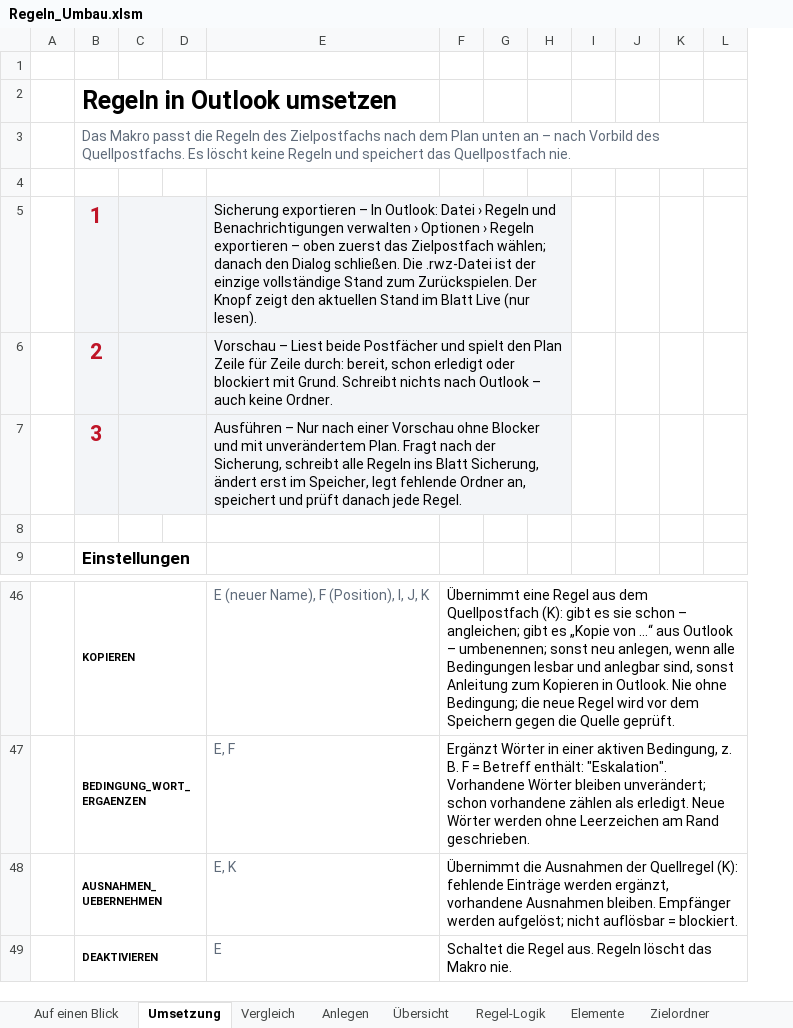
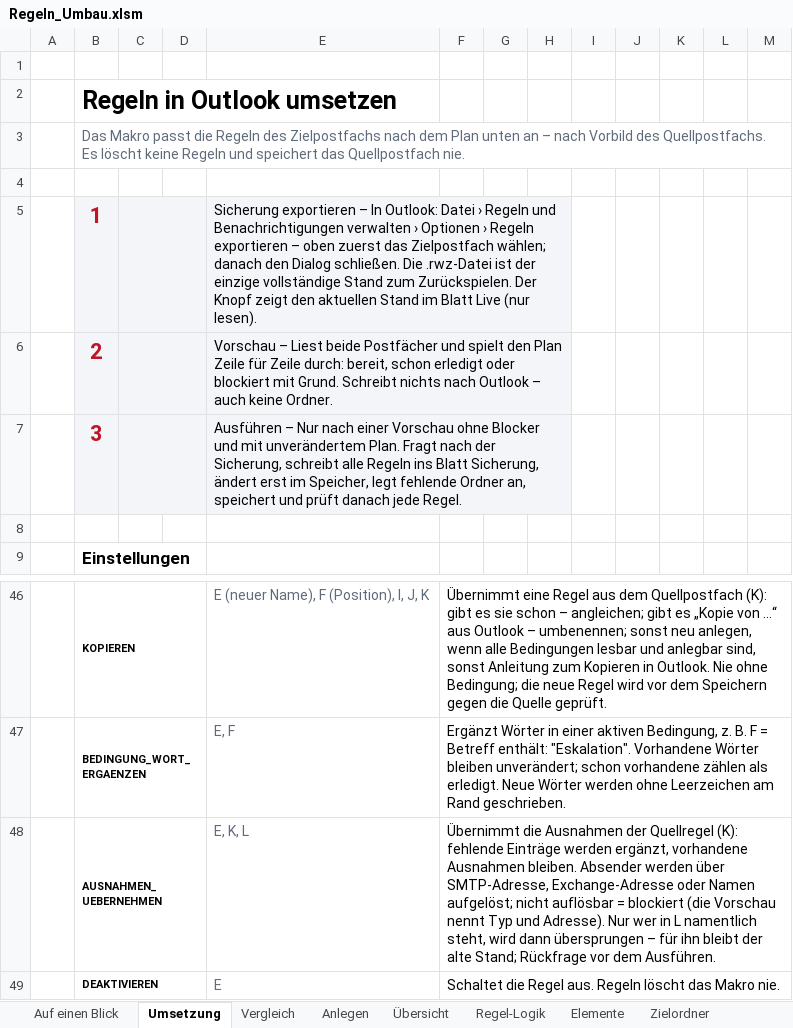
Before and after one commit to brenneisen-e/emailimport, an Excel workbook: outlook-regeln-umbau/Regeln_Umbau.xlsm, sheet Umsetzung, drawn as a sheet; only a part is shown, gaps mark what is left out; values as stored, in another font and other column widths than the file's, no borders; charts and pictures and conditional formats not drawn; the diff names each change by its address in the sheet, - before the commit and + after, or states it on an @@ line.

```diff
--- a/outlook-regeln-umbau/Regeln_Umbau.xlsm (sheet Umsetzung)
+++ b/outlook-regeln-umbau/Regeln_Umbau.xlsm (sheet Umsetzung)
+column L, empty
-E48: E, K
+E48: E, K, L
-F48: …Ausnahmen bleiben. Empfänger werden aufgelöst; nicht auflösbar = blockiert.
+F48: …Ausnahmen bleiben. Absender werden über SMTP-Adresse, Exchange-Adresse oder Namen aufgelöst; nicht auflösbar = blockiert (die Vorschau nennt Typ und Adresse). Nur wer in L namentlich steht, wird dann übersprungen – für ihn bleibt der alte Stand; Rückfrage vor dem Ausführen.
```
Also changed, not shown: 4 other files.
